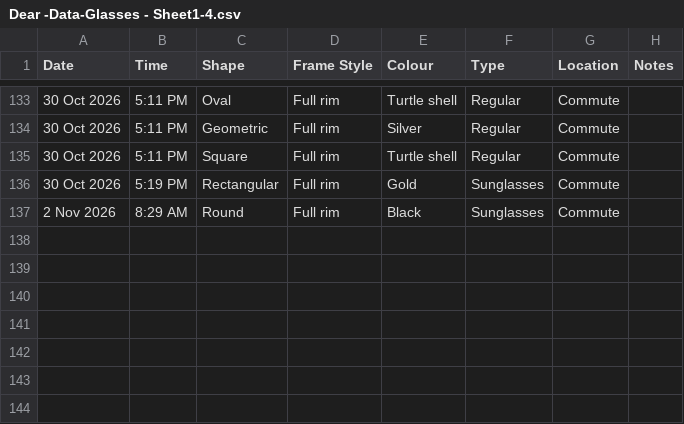
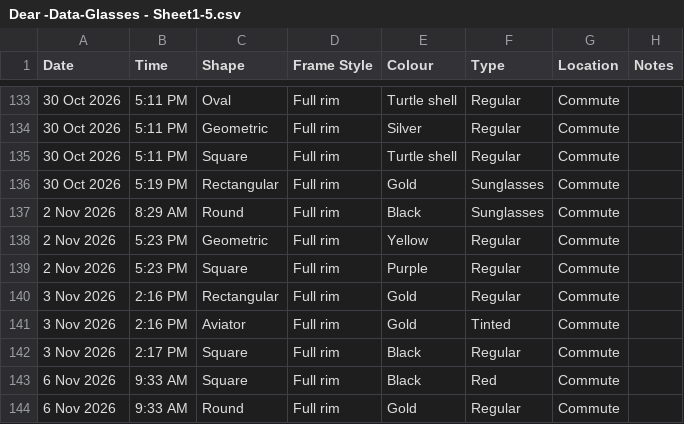
Before and after one commit to Theanesh-J/Dear_data_project, a CSV file: data/Dear -Data-Glasses - Sheet1-5.csv (was data/Dear -Data-Glasses - Sheet1-4.csv), drawn as a sheet; only a part is shown, gaps mark what is left out; the diff names each change by its address in the sheet, - before the commit and + after, or states it on an @@ line.

Commit message:
CSV update new data items

```diff
--- a/data/Dear -Data-Glasses - Sheet1-4.csv
+++ b/data/Dear -Data-Glasses - Sheet1-5.csv
+row 138: 2 Nov 2026 | 5:23 PM | Geometric | Full rim | Yellow | Regular | Commute
+row 139: 2 Nov 2026 | 5:23 PM | Square | Full rim | Purple | Regular | Commute
+row 140: 3 Nov 2026 | 2:16 PM | Rectangular | Full rim | Gold | Regular | Commute
+row 141: 3 Nov 2026 | 2:16 PM | Aviator | Full rim | Gold | Tinted | Commute
+row 142: 3 Nov 2026 | 2:17 PM | Square | Full rim | Black | Regular | Commute
+row 143: 6 Nov 2026 | 9:33 AM | Square | Full rim | Black | Red | Commute
+row 144: 6 Nov 2026 | 9:33 AM | Round | Full rim | Gold | Regular | Commute
```
